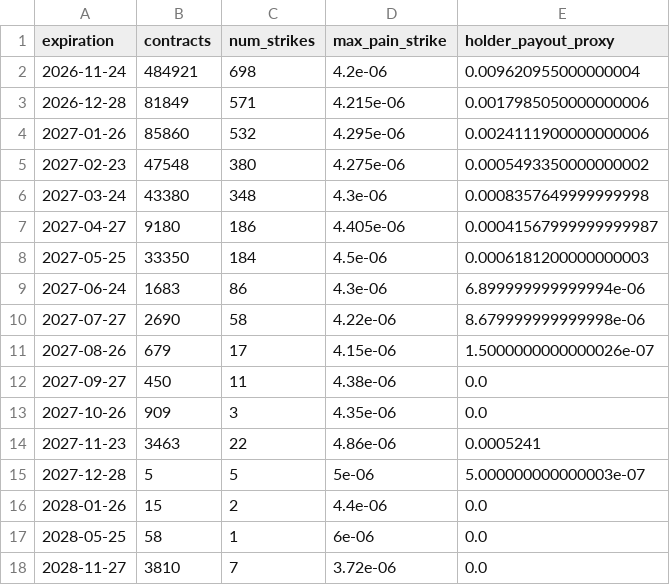
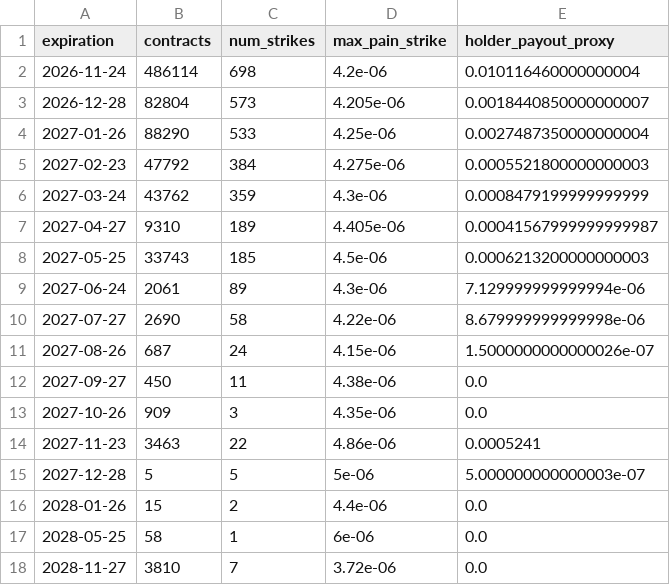
Before and after one commit to jiazheng1987/comex-options-scraper, a CSV file: databento_og_max_pain.csv, drawn as a sheet.

```diff
--- a/databento_og_max_pain.csv
+++ b/databento_og_max_pain.csv
@@ -1,12 +1,12 @@
 expiration,contracts,num_strikes,max_pain_strike,holder_payout_proxy
-2026-11-24,484921,698,4.2e-06,0.009620955000000004
-2026-12-28,81849,571,4.215e-06,0.0017985050000000006
-2027-01-26,85860,532,4.295e-06,0.0024111900000000006
-2027-02-23,47548,380,4.275e-06,0.0005493350000000002
-2027-03-24,43380,348,4.3e-06,0.0008357649999999998
-2027-04-27,9180,186,4.405e-06,0.00041567999999999987
-2027-05-25,33350,184,4.5e-06,0.0006181200000000003
-2027-06-24,1683,86,4.3e-06,6.899999999999994e-06
+2026-11-24,486114,698,4.2e-06,0.010116460000000004
+2026-12-28,82804,573,4.205e-06,0.0018440850000000007
+2027-01-26,88290,533,4.25e-06,0.0027487350000000004
+2027-02-23,47792,384,4.275e-06,0.0005521800000000003
+2027-03-24,43762,359,4.3e-06,0.0008479199999999999
+2027-04-27,9310,189,4.405e-06,0.00041567999999999987
+2027-05-25,33743,185,4.5e-06,0.0006213200000000003
+2027-06-24,2061,89,4.3e-06,7.129999999999994e-06
 2027-07-27,2690,58,4.22e-06,8.679999999999998e-06
-2027-08-26,679,17,4.15e-06,1.5000000000000026e-07
+2027-08-26,687,24,4.15e-06,1.5000000000000026e-07
 2027-09-27,450,11,4.38e-06,0.0
```
